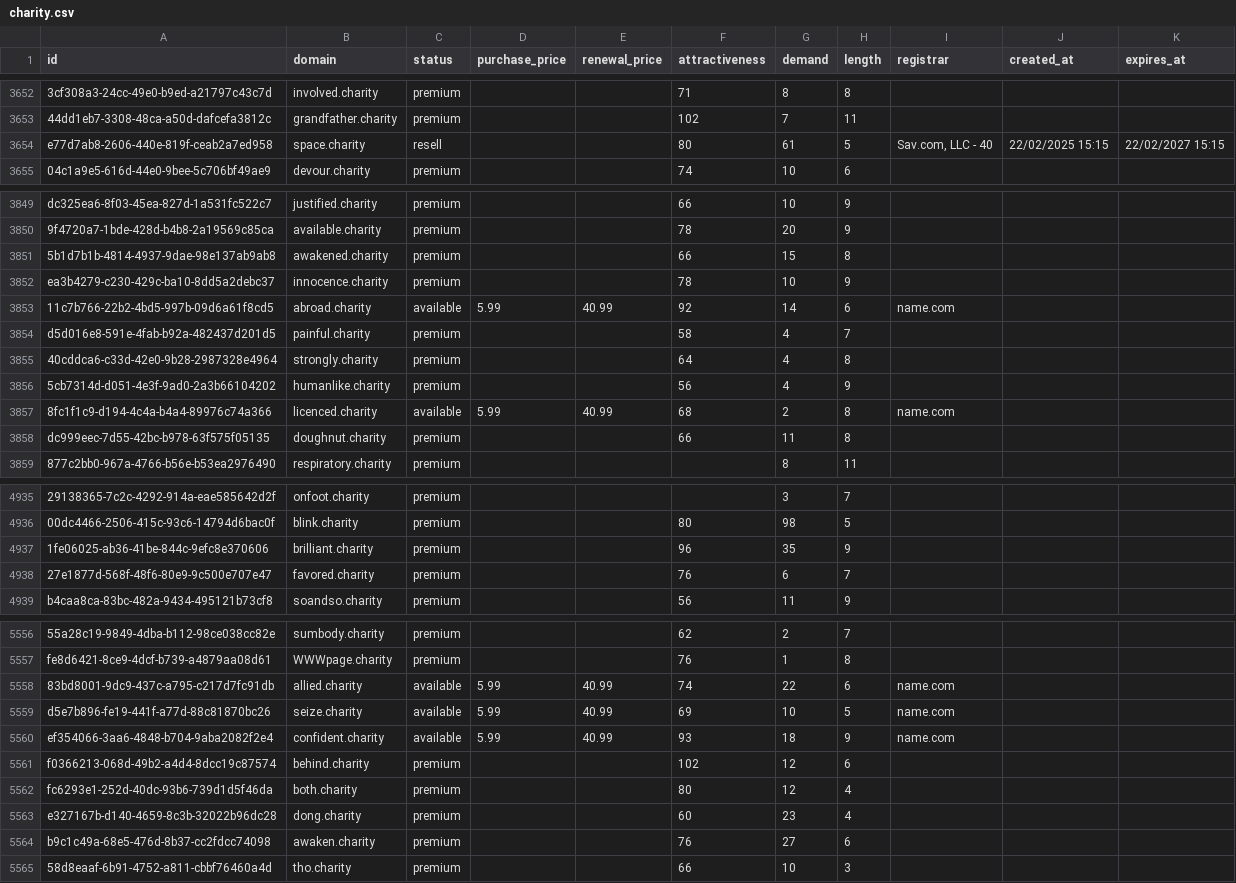
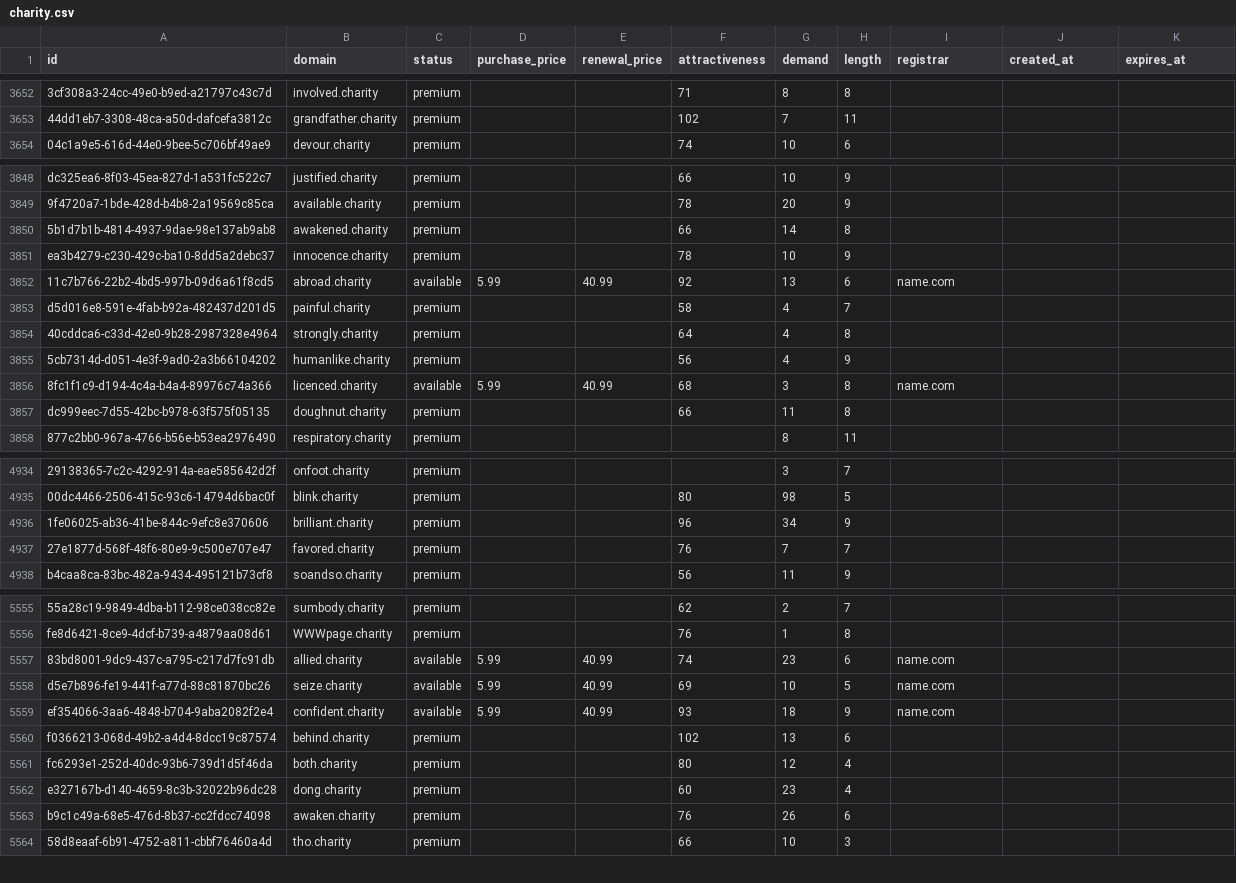
Before and after one commit to UniqueDomains/charity-oneword-domains, a CSV file: charity.csv, drawn as a sheet; only a part is shown, gaps mark what is left out; removed rows and columns are numbered as before the commit, all else as after; the diff covers the shown part only; the diff names each change by its address in the sheet, - before the commit and + after, or states it on an @@ line.

Commit message:
Domains update

```diff
--- a/charity.csv
+++ b/charity.csv
-row 3654: e77d7ab8-2606-440e-819f-ceab2a7ed958 | space.charity | resell |  |  | 80 | 61 | 5 | Sav.com, LLC - 40 | 22/02/2025 15:15 | 22/02/2027 15:15
-G3850 (demand): 15
+G3850 (demand): 14
-G3852 (demand): 14
+G3852 (demand): 13
-G3856 (demand): 2
+G3856 (demand): 3
-G4936 (demand): 35
+G4936 (demand): 34
-G4937 (demand): 6
+G4937 (demand): 7
-G5557 (demand): 22
+G5557 (demand): 23
-G5560 (demand): 12
+G5560 (demand): 13
-G5563 (demand): 27
+G5563 (demand): 26
```
Also changed, not shown: 177 edited cells elsewhere in this file, 4 other files.
